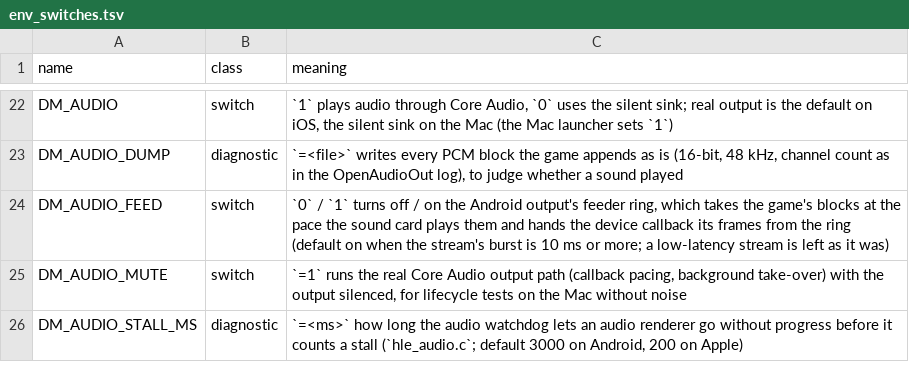
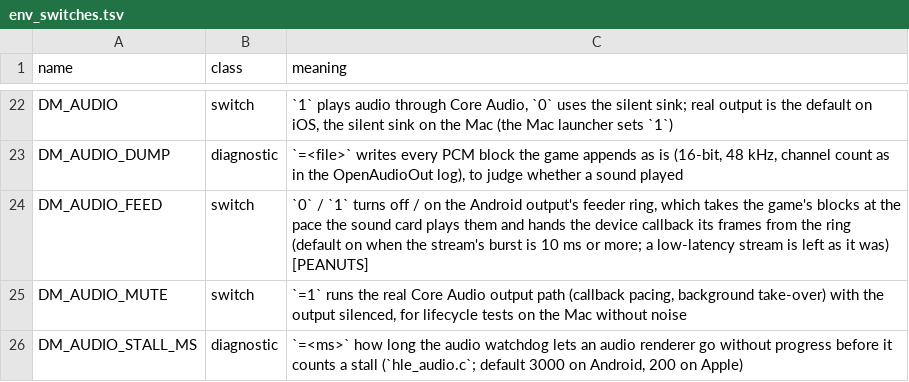
Before and after one commit to Ahihobimu/peanuts-native, a TSV file: docs/env_switches.tsv, drawn as a sheet; only a part is shown, gaps mark what is left out.

Commit message:
Android audio: the feeder ring is off by default for the audio renderer's own output (Metroid Dread's cutscenes stalled behind it); PEANUTS markers on the audio and movie hunks

```diff
--- a/docs/env_switches.tsv
+++ b/docs/env_switches.tsv
@@ -23,3 +23,3 @@ DM_AUDIO	switch	`1` plays audio through Core Audio, `0` uses the silent sink; re
 DM_AUDIO_DUMP	diagnostic	`=<file>` writes every PCM block the game appends as is (16-bit, 48 kHz, channel count as in the OpenAudioOut log), to judge whether a sound played
-DM_AUDIO_FEED	switch	`0` / `1` turns off / on the Android output's feeder ring, which takes the game's blocks at the pace the sound card plays them and hands the device callback its frames from the ring (default on when the stream's burst is 10 ms or more; a low-latency stream is left as it was)
+DM_AUDIO_FEED	switch	`0` / `1` turns off / on the Android output's feeder ring, which takes the game's blocks at the pace the sound card plays them and hands the device callback its frames from the ring (default on when the stream's burst is 10 ms or more; a low-latency stream is left as it was) [PEANUTS]
 DM_AUDIO_MUTE	switch	`=1` runs the real Core Audio output path (callback pacing, background take-over) with the output silenced, for lifecycle tests on the Mac without noise
```
Also changed, not shown: 7 other files.
